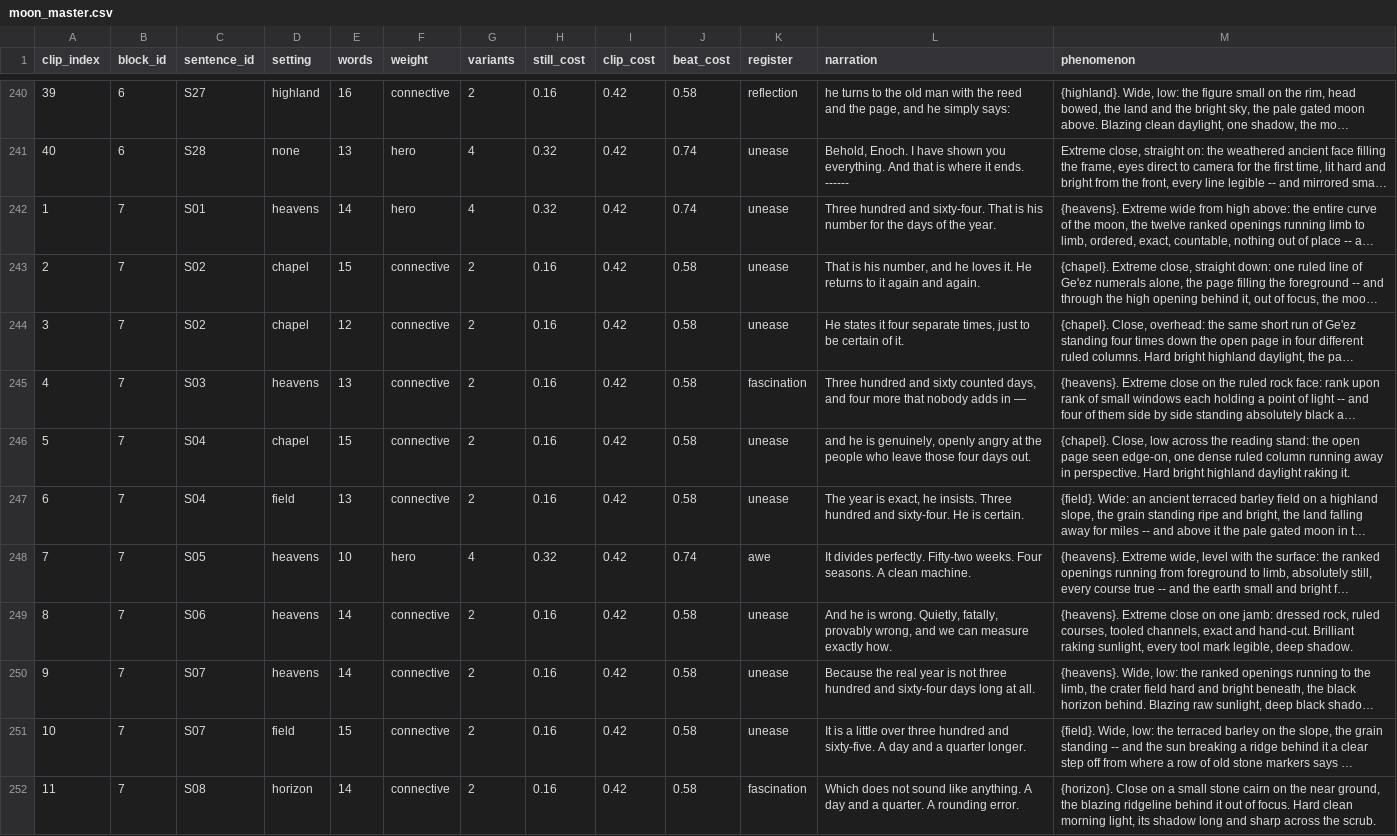
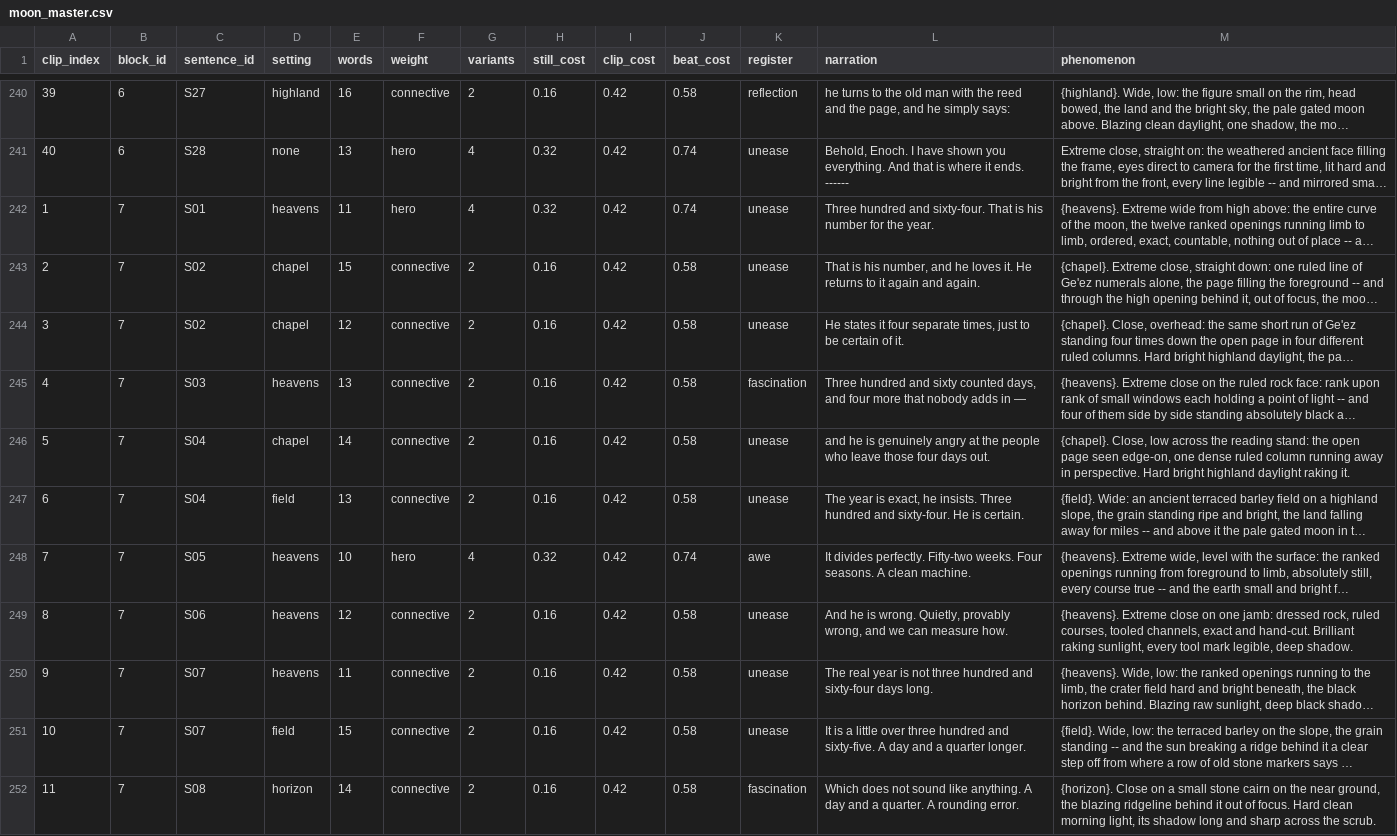
Before and after one commit to peteralkema/Pipeline, a CSV file: sacred-dawn/projects/enoch-moon/beats/moon_master.csv, drawn as a sheet; only a part is shown, gaps mark what is left out; long unchanged cells end in …; the diff covers the shown part only; the diff names each change by its address in the sheet, - before the commit and + after, or states it on an @@ line.

Commit message:
enoch-moon: seam-targeted trim pass; gitignore generated narration.txt

```diff
--- a/sacred-dawn/projects/enoch-moon/beats/moon_master.csv
+++ b/sacred-dawn/projects/enoch-moon/beats/moon_master.csv
-E242 (words): 14
+E242 (words): 11
-L242 (narration): …for the days of the year.
+L242 (narration): …for the year.
-E246 (words): 15
+E246 (words): 14
-L246 (narration): …he is genuinely, openly angry at…
+L246 (narration): …he is genuinely angry at…
-E249 (words): 14
+E249 (words): 12
-L249 (narration): …wrong. Quietly, fatally, provably wrong, and we can measure exactly how.
+L249 (narration): …wrong. Quietly, provably wrong, and we can measure how.
-E250 (words): 14
+E250 (words): 11
-L250 (narration): Because the real year is not three hundred and sixty-four days long at all.
+L250 (narration): The real year is not three hundred and sixty-four days long.
```
Also changed, not shown: 76 edited cells elsewhere in this file, 2 other files.
